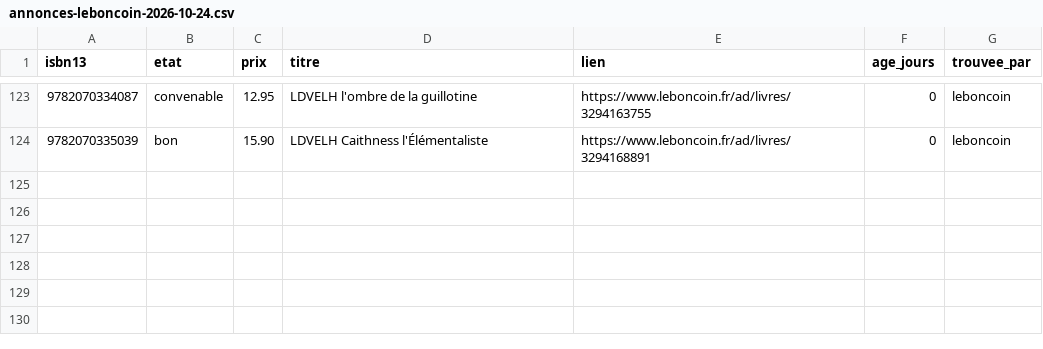
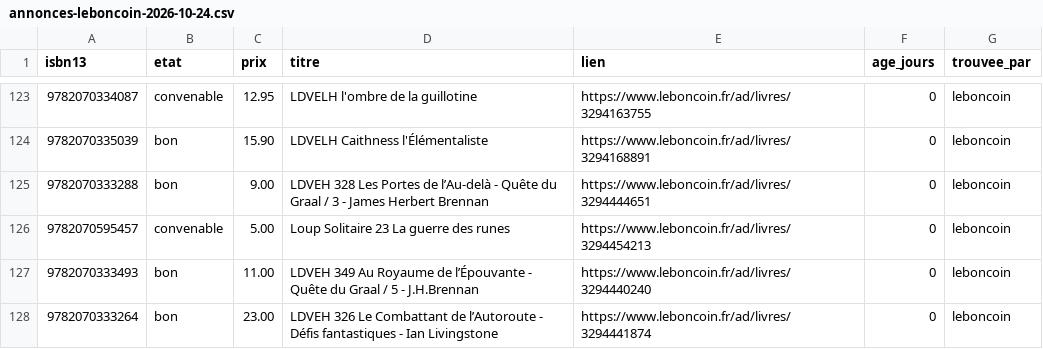
Before and after one commit to loliba92/LDVELH, a CSV file: data/raw/occasion/annonces-leboncoin-2026-10-24.csv, drawn as a sheet; only a part is shown, gaps mark what is left out; the diff names each change by its address in the sheet, - before the commit and + after, or states it on an @@ line.

Commit message:
Relevé Leboncoin (issue 116)

```diff
--- a/data/raw/occasion/annonces-leboncoin-2026-10-24.csv
+++ b/data/raw/occasion/annonces-leboncoin-2026-10-24.csv
+row 125: 9782070333288 | bon | 9.00 | LDVEH 328 Les Portes de l’Au-delà - Quête du Graal / 3 - James Herbert Brennan | https://www.leboncoin.fr/ad/livres/3294444651 | 0 | leboncoin
+row 126: 9782070595457 | convenable | 5.00 | Loup Solitaire 23 La guerre des runes | https://www.leboncoin.fr/ad/livres/3294454213 | 0 | leboncoin
+row 127: 9782070333493 | bon | 11.00 | LDVEH 349 Au Royaume de l’Épouvante - Quête du Graal / 5 - J.H.Brennan | https://www.leboncoin.fr/ad/livres/3294440240 | 0 | leboncoin
+row 128: 9782070333264 | bon | 23.00 | LDVEH 326 Le Combattant de l’Autoroute - Défis fantastiques - Ian Livingstone | https://www.leboncoin.fr/ad/livres/3294441874 | 0 | leboncoin
```
Also changed, not shown: data/raw/occasion/leboncoin-2026-10-24.csv, 2 other files.
